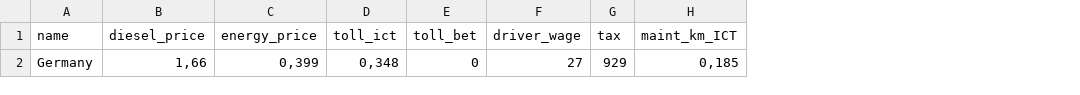
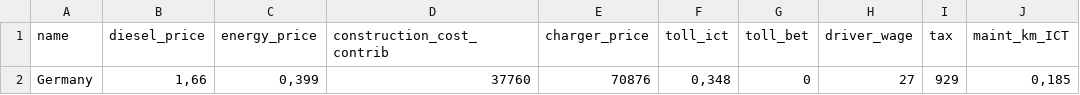
Before and after one commit to wallelikesjinglebells/fleetreplacement, a CSV file: data/countries.csv, drawn as a sheet; only a part is shown; the diff names each change by its address in the sheet, - before the commit and + after, or states it on an @@ line.

Commit message:
Added values for charging infrastructure

```diff
--- a/data/countries.csv
+++ b/data/countries.csv
+column D (construction_cost_contrib), row 2: 37760
+column E (charger_price), row 2: 70876
```
